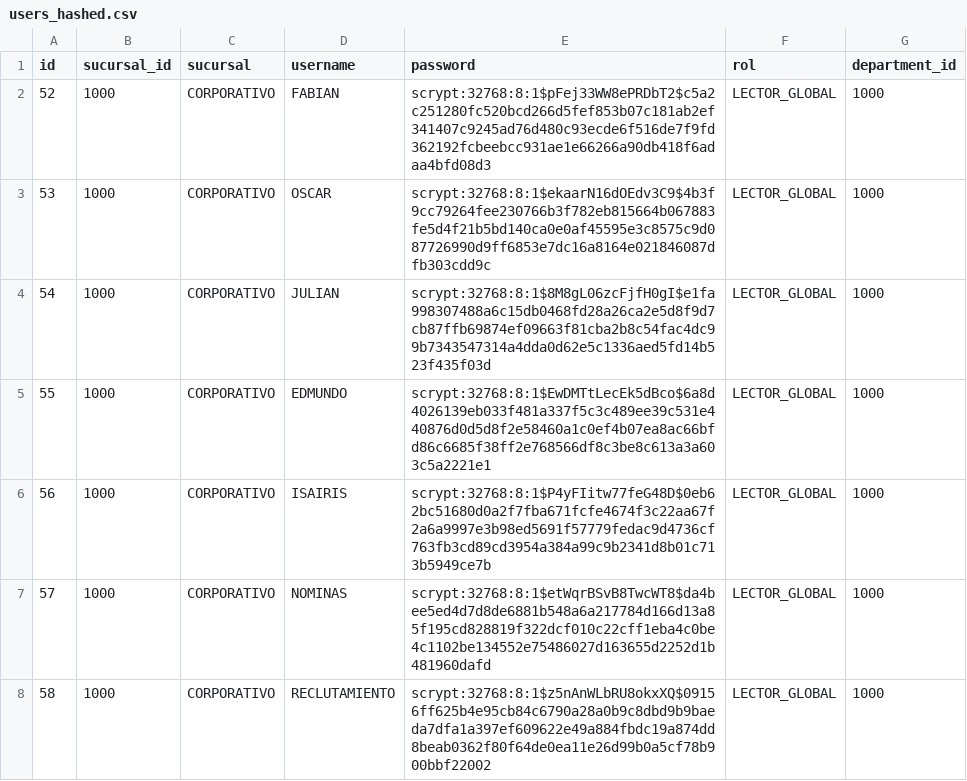
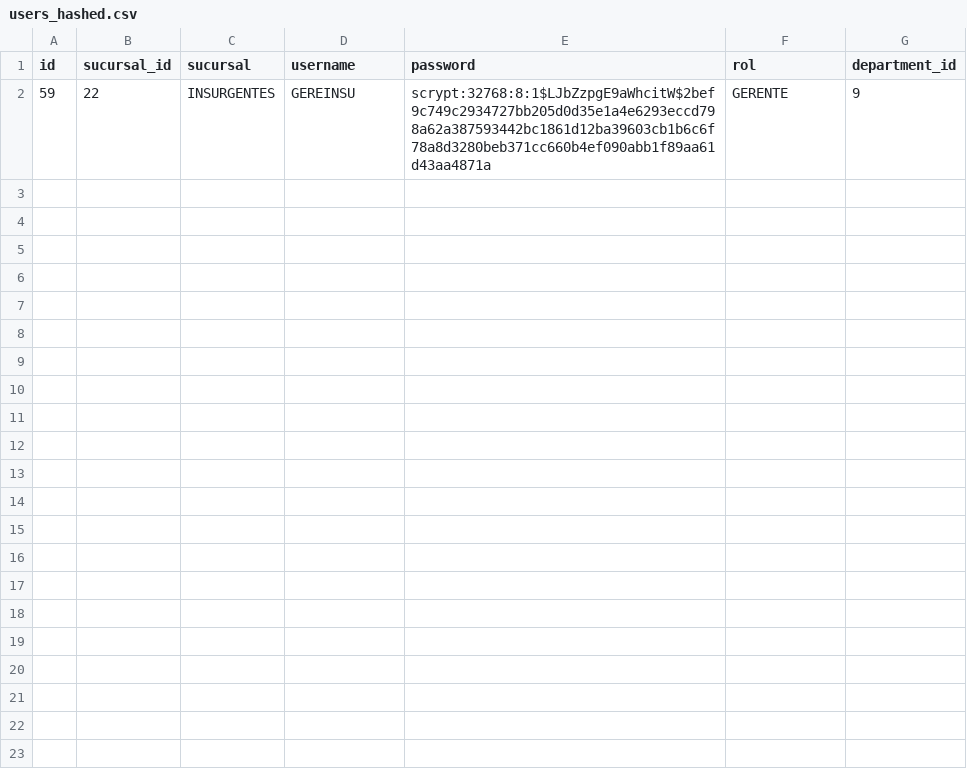
Before and after one commit to VladRoJa/sistematicketsultra, a CSV file: scripts/users_hashed.csv, drawn as a sheet.

```diff
--- a/scripts/users_hashed.csv
+++ b/scripts/users_hashed.csv
@@ -1,8 +1,2 @@
 id,sucursal_id,sucursal,username,password,rol,department_id
-52,1000,CORPORATIVO,FABIAN,scrypt:32768:8:1$pFej33WW8ePRDbT2$c5a2c251280fc520bcd266d5fef853b07c181ab2ef341407c9245ad76d480c93ecde6f516de7f9fd362192fcbeebcc931ae1e66266a90db418f6adaa4bfd08d3,LECTOR_GLOBAL,1000
-53,1000,CORPORATIVO,OSCAR,scrypt:32768:8:1$ekaarN16dOEdv3C9$4b3f9cc79264fee230766b3f782eb815664b067883fe5d4f21b5bd140ca0e0af45595e3c8575c9d087726990d9ff6853e7dc16a8164e021846087dfb303cdd9c,LECTOR_GLOBAL,1000
-54,1000,CORPORATIVO,JULIAN,scrypt:32768:8:1$8M8gL06zcFjfH0gI$e1fa998307488a6c15db0468fd28a26ca2e5d8f9d7cb87ffb69874ef09663f81cba2b8c54fac4dc99b7343547314a4dda0d62e5c1336aed5fd14b523f435f03d,LECTOR_GLOBAL,1000
-55,1000,CORPORATIVO,EDMUNDO,scrypt:32768:8:1$EwDMTtLecEk5dBco$6a8d4026139eb033f481a337f5c3c489ee39c531e440876d0d5d8f2e58460a1c0ef4b07ea8ac66bfd86c6685f38ff2e768566df8c3be8c613a3a603c5a2221e1,LECTOR_GLOBAL,1000
-56,1000,CORPORATIVO,ISAIRIS,scrypt:32768:8:1$P4yFIitw77feG48D$0eb62bc51680d0a2f7fba671fcfe4674f3c22aa67f2a6a9997e3b98ed5691f57779fedac9d4736cf763fb3cd89cd3954a384a99c9b2341d8b01c713b5949ce7b,LECTOR_GLOBAL,1000
-57,1000,CORPORATIVO,NOMINAS,scrypt:32768:8:1$etWqrBSvB8TwcWT8$da4bee5ed4d7d8de6881b548a6a217784d166d13a85f195cd828819f322dcf010c22cff1eba4c0be4c1102be134552e75486027d163655d2252d1b481960dafd,LECTOR_GLOBAL,1000
-58,1000,CORPORATIVO,RECLUTAMIENTO,scrypt:32768:8:1$z5nAnWLbRU8okxXQ$09156ff625b4e95cb84c6790a28a0b9c8dbd9b9baeda7dfa1a397ef609622e49a884fbdc19a874dd8beab0362f80f64de0ea11e26d99b0a5cf78b900bbf22002,LECTOR_GLOBAL,1000
+59,22,INSURGENTES,GEREINSU,scrypt:32768:8:1$LJbZzpgE9aWhcitW$2bef9c749c2934727bb205d0d35e1a4e6293eccd798a62a387593442bc1861d12ba39603cb1b6c6f78a8d3280beb371cc660b4ef090abb1f89aa61d43aa4871a,GERENTE,9
```
Also changed, not shown: scripts/users_hashed OLD.csv, 6 other files.
